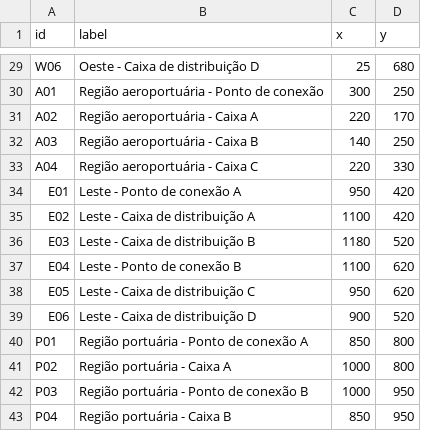
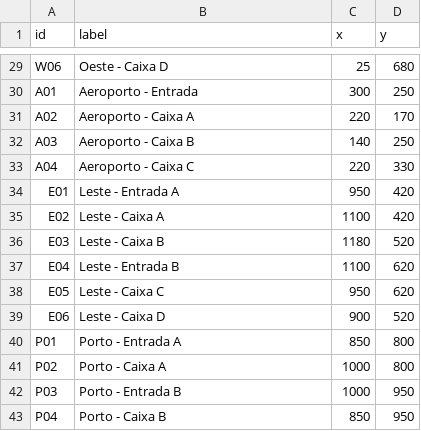
Before and after one commit to HenriqueFestraits/net-resilience, a CSV file: data/rede_hibrida/nodes.csv, drawn as a sheet; only a part is shown, gaps mark what is left out; the diff covers the shown part only; the diff names each change by its address in the sheet, - before the commit and + after, or states it on an @@ line.

Commit message:
chore: keep telecom topology labels concise in graph view

```diff
--- a/data/rede_hibrida/nodes.csv
+++ b/data/rede_hibrida/nodes.csv
-B29 (label): Oeste - Caixa de distribuição D
+B29 (label): Oeste - Caixa D
-B30 (label): Região aeroportuária - Ponto de conexão
+B30 (label): Aeroporto - Entrada
-B31 (label): Região aeroportuária - Caixa A
+B31 (label): Aeroporto - Caixa A
-B32 (label): Região aeroportuária - Caixa B
+B32 (label): Aeroporto - Caixa B
-B33 (label): Região aeroportuária - Caixa C
+B33 (label): Aeroporto - Caixa C
-B34 (label): Leste - Ponto de conexão A
+B34 (label): Leste - Entrada A
-B35 (label): Leste - Caixa de distribuição A
+B35 (label): Leste - Caixa A
-B36 (label): Leste - Caixa de distribuição B
+B36 (label): Leste - Caixa B
-B37 (label): Leste - Ponto de conexão B
+B37 (label): Leste - Entrada B
-B38 (label): Leste - Caixa de distribuição C
+B38 (label): Leste - Caixa C
-B39 (label): Leste - Caixa de distribuição D
+B39 (label): Leste - Caixa D
-B40 (label): Região portuária - Ponto de conexão A
+B40 (label): Porto - Entrada A
-B41 (label): Região portuária - Caixa A
+B41 (label): Porto - Caixa A
-B42 (label): Região portuária - Ponto de conexão B
+B42 (label): Porto - Entrada B
-B43 (label): Região portuária - Caixa B
+B43 (label): Porto - Caixa B
```
Also changed, not shown: 27 edited cells elsewhere in this file.
